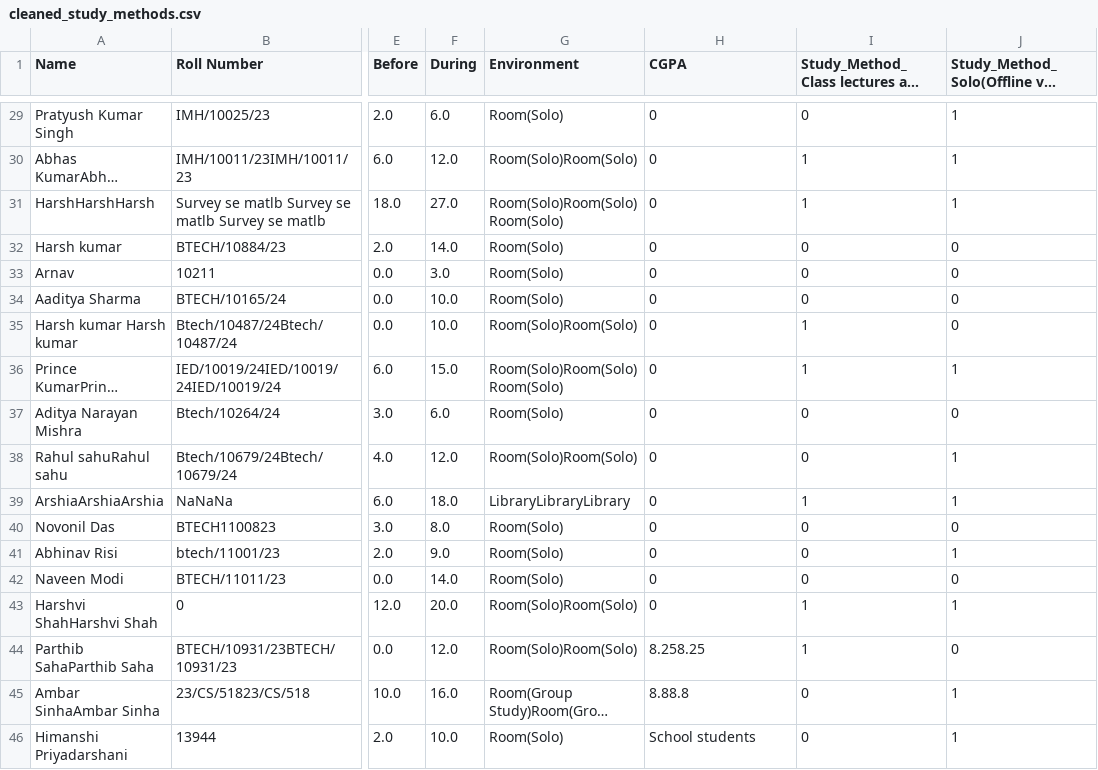
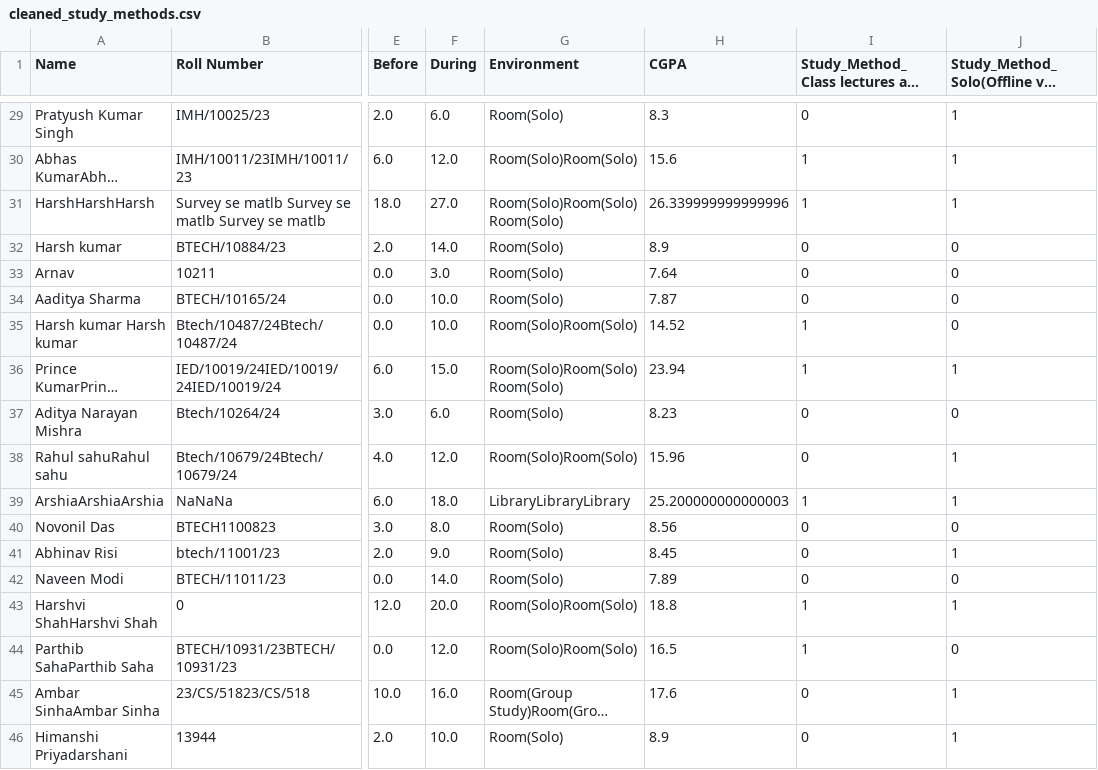
Before and after one commit to RsAgBansal/StudyPat, a CSV file: cleaned_study_methods.csv, drawn as a sheet; only a part is shown, gaps mark what is left out; long unchanged cells end in …; the diff covers the shown part only; the diff names each change by its address in the sheet, - before the commit and + after, or states it on an @@ line.

```diff
--- a/cleaned_study_methods.csv
+++ b/cleaned_study_methods.csv
-H29 (CGPA): 0
+H29 (CGPA): 8.3
-H30 (CGPA): 0
+H30 (CGPA): 15.6
-H31 (CGPA): 0
+H31 (CGPA): 26.339999999999996
-H32 (CGPA): 0
+H32 (CGPA): 8.9
-H33 (CGPA): 0
+H33 (CGPA): 7.64
-H34 (CGPA): 0
+H34 (CGPA): 7.87
-H35 (CGPA): 0
+H35 (CGPA): 14.52
-H36 (CGPA): 0
+H36 (CGPA): 23.94
-H37 (CGPA): 0
+H37 (CGPA): 8.23
-H38 (CGPA): 0
+H38 (CGPA): 15.96
-H39 (CGPA): 0
+H39 (CGPA): 25.200000000000003
-H40 (CGPA): 0
+H40 (CGPA): 8.56
-H41 (CGPA): 0
+H41 (CGPA): 8.45
-H42 (CGPA): 0
+H42 (CGPA): 7.89
-H43 (CGPA): 0
+H43 (CGPA): 18.8
-H44 (CGPA): 8.258.25
+H44 (CGPA): 16.5
-H45 (CGPA): 8.88.8
+H45 (CGPA): 17.6
-H46 (CGPA): School students
+H46 (CGPA): 8.9
```
Also changed, not shown: 27 edited cells elsewhere in this file, form.csv, 1 other file.
